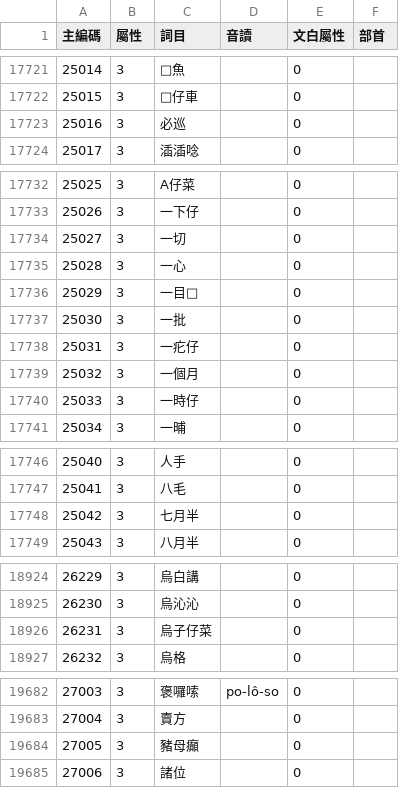
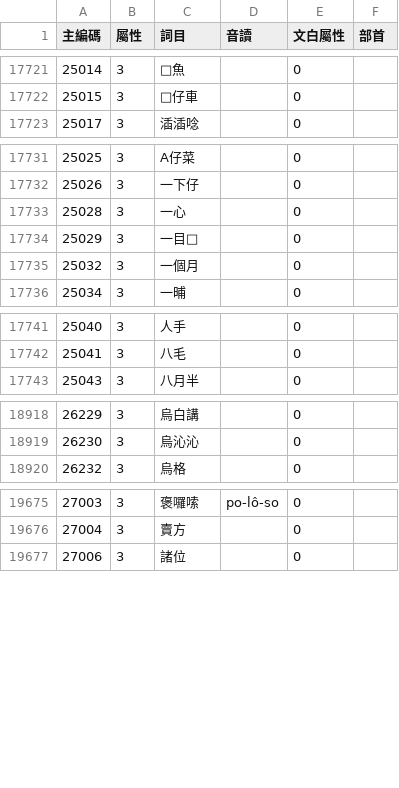
Before and after one commit to g0v/moedict-data-twblg, a CSV file: uni/詞目總檔.csv, drawn as a sheet; only a part is shown, gaps mark what is left out; removed rows and columns are numbered as before the commit, all else as after; the diff covers the shown part only; the diff names each change by its address in the sheet, - before the commit and + after, or states it on an @@ line.

```diff
--- a/uni/詞目總檔.csv
+++ b/uni/詞目總檔.csv
-row 17723: 25016 | 3 | 必巡 |  | 0
-row 17734: 25027 | 3 | 一切 |  | 0
-row 17737: 25030 | 3 | 一批 |  | 0
-row 17738: 25031 | 3 | 一疕仔 |  | 0
-row 17740: 25033 | 3 | 一時仔 |  | 0
-row 17748: 25042 | 3 | 七月半 |  | 0
-row 18926: 26231 | 3 | 烏子仔菜 |  | 0
-row 19684: 27005 | 3 | 豬母癲 |  | 0
```
Also changed, not shown: 1 added row, 1 removed row and 12 edited cells elsewhere in this file, pua/詞彙方言差.csv, pua/詞目總檔.csv, 6 other files.
